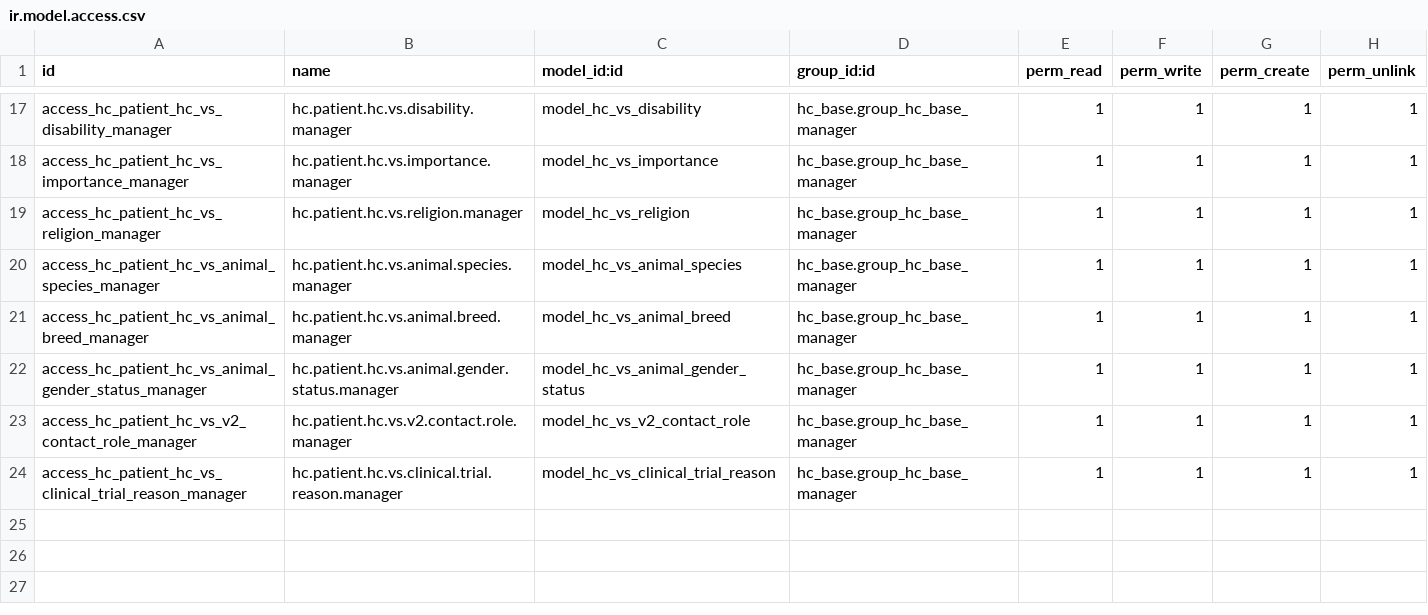
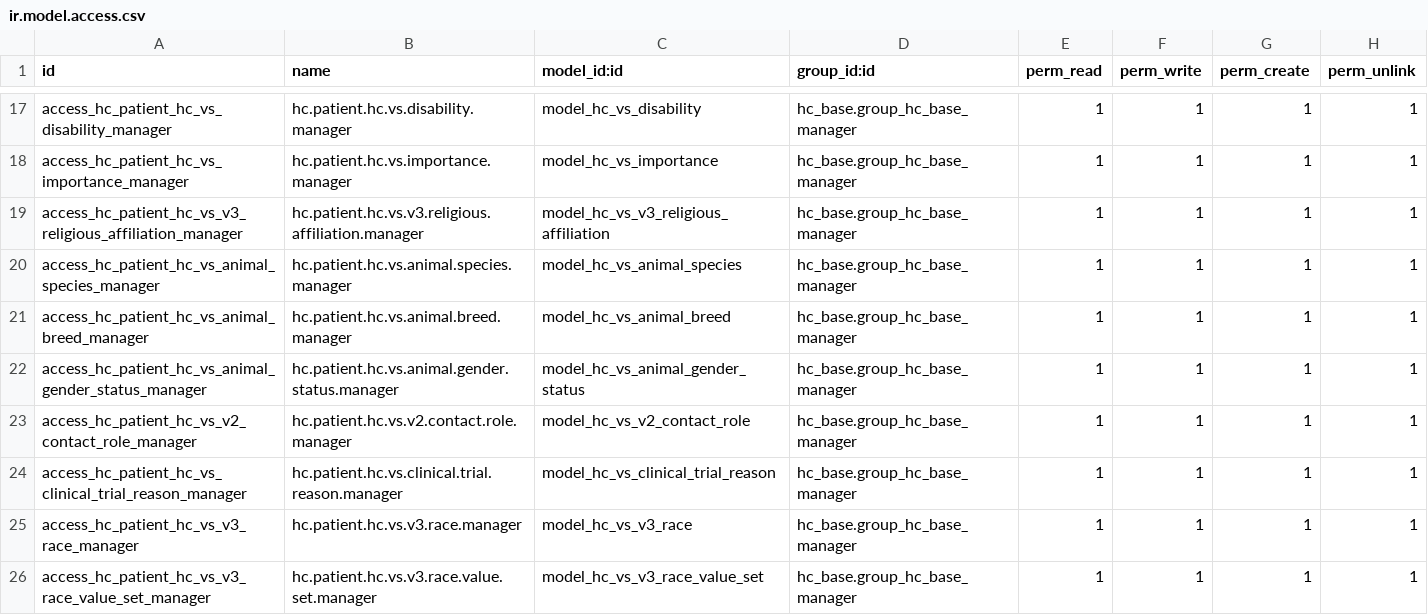
Before and after one commit to App247/odoo-fhir, a CSV file: addons/hc_patient/security/ir.model.access.csv, drawn as a sheet; only a part is shown, gaps mark what is left out.

```diff
--- a/addons/hc_patient/security/ir.model.access.csv
+++ b/addons/hc_patient/security/ir.model.access.csv
@@ -18,3 +18,3 @@ access_hc_patient_hc_vs_disability_manager,hc.patient.hc.vs.disability.manager,m
 access_hc_patient_hc_vs_importance_manager,hc.patient.hc.vs.importance.manager,model_hc_vs_importance,hc_base.group_hc_base_manager,1,1,1,1
-access_hc_patient_hc_vs_religion_manager,hc.patient.hc.vs.religion.manager,model_hc_vs_religion,hc_base.group_hc_base_manager,1,1,1,1
+access_hc_patient_hc_vs_v3_religious_affiliation_manager,hc.patient.hc.vs.v3.religious.affiliation.manager,model_hc_vs_v3_religious_affiliation,hc_base.group_hc_base_manager,1,1,1,1
 access_hc_patient_hc_vs_animal_species_manager,hc.patient.hc.vs.animal.species.manager,model_hc_vs_animal_species,hc_base.group_hc_base_manager,1,1,1,1
@@ -24 +24,3 @@ access_hc_patient_hc_vs_v2_contact_role_manager,hc.patient.hc.vs.v2.contact.role
 access_hc_patient_hc_vs_clinical_trial_reason_manager,hc.patient.hc.vs.clinical.trial.reason.manager,model_hc_vs_clinical_trial_reason,hc_base.group_hc_base_manager,1,1,1,1
+access_hc_patient_hc_vs_v3_race_manager,hc.patient.hc.vs.v3.race.manager,model_hc_vs_v3_race,hc_base.group_hc_base_manager,1,1,1,1
+access_hc_patient_hc_vs_v3_race_value_set_manager,hc.patient.hc.vs.v3.race.value.set.manager,model_hc_vs_v3_race_value_set,hc_base.group_hc_base_manager,1,1,1,1
```
Also changed, not shown: addons/hc_base/security/ir.model.access.csv, 21 other files.
